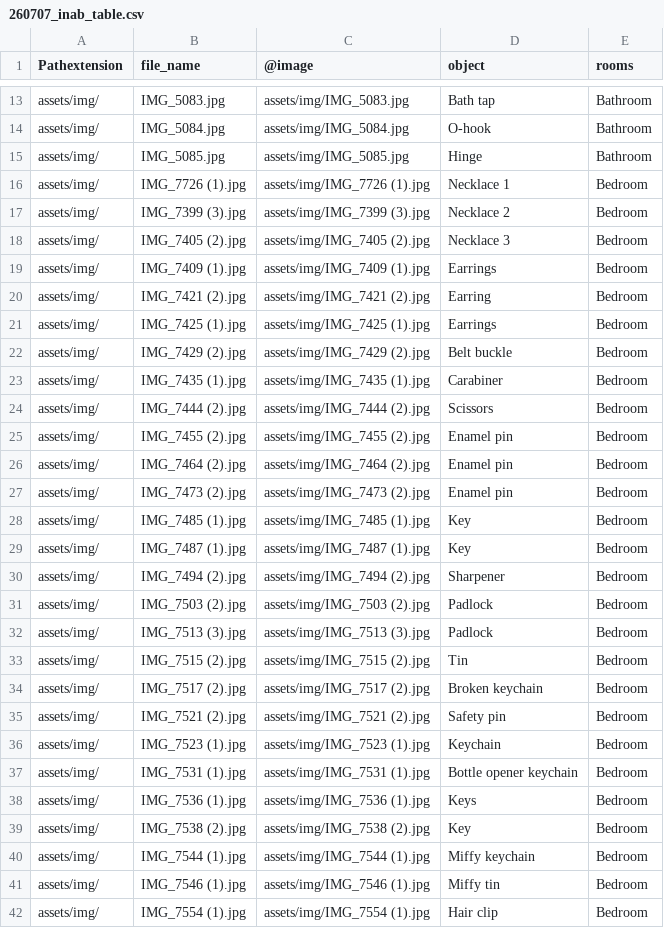
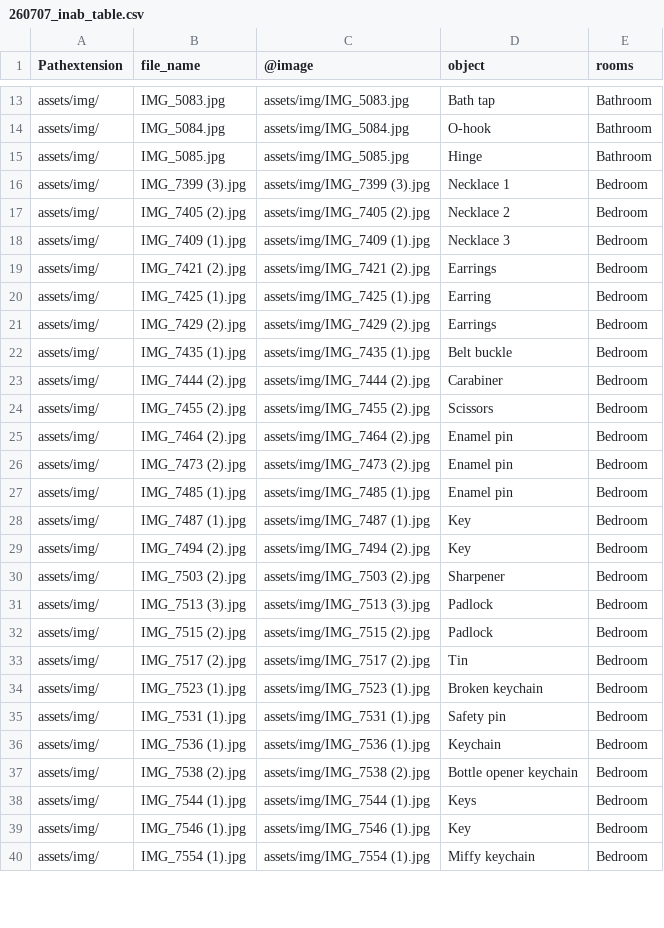
Before and after one commit to tyhlc-web/tyhlc-web.github.io, a CSV file: assets/data/260707_inab_table.csv, drawn as a sheet; only a part is shown, gaps mark what is left out; the diff covers the shown part only.

Commit message:
Update 260707_inab_table.csv

```diff
--- a/assets/data/260707_inab_table.csv
+++ b/assets/data/260707_inab_table.csv
@@ -15,14 +15,13 @@ assets/img/,IMG_5084.jpg,assets/img/IMG_5084.jpg,O-hook,Bathroom
 assets/img/,IMG_5085.jpg,assets/img/IMG_5085.jpg,Hinge,Bathroom
-assets/img/,IMG_7726 (1).jpg,assets/img/IMG_7726 (1).jpg,Necklace 1,Bedroom
-assets/img/,IMG_7399 (3).jpg,assets/img/IMG_7399 (3).jpg,Necklace 2,Bedroom
-assets/img/,IMG_7405 (2).jpg,assets/img/IMG_7405 (2).jpg,Necklace 3,Bedroom
-assets/img/,IMG_7409 (1).jpg,assets/img/IMG_7409 (1).jpg,Earrings,Bedroom
-assets/img/,IMG_7421 (2).jpg,assets/img/IMG_7421 (2).jpg,Earring,Bedroom
-assets/img/,IMG_7425 (1).jpg,assets/img/IMG_7425 (1).jpg,Earrings,Bedroom
-assets/img/,IMG_7429 (2).jpg,assets/img/IMG_7429 (2).jpg,Belt buckle,Bedroom
-assets/img/,IMG_7435 (1).jpg,assets/img/IMG_7435 (1).jpg,Carabiner,Bedroom
-assets/img/,IMG_7444 (2).jpg,assets/img/IMG_7444 (2).jpg,Scissors,Bedroom
-assets/img/,IMG_7455 (2).jpg,assets/img/IMG_7455 (2).jpg,Enamel pin,Bedroom
+assets/img/,IMG_7399 (3).jpg,assets/img/IMG_7399 (3).jpg,Necklace 1,Bedroom
+assets/img/,IMG_7405 (2).jpg,assets/img/IMG_7405 (2).jpg,Necklace 2,Bedroom
+assets/img/,IMG_7409 (1).jpg,assets/img/IMG_7409 (1).jpg,Necklace 3,Bedroom
+assets/img/,IMG_7421 (2).jpg,assets/img/IMG_7421 (2).jpg,Earrings,Bedroom
+assets/img/,IMG_7425 (1).jpg,assets/img/IMG_7425 (1).jpg,Earring,Bedroom
+assets/img/,IMG_7429 (2).jpg,assets/img/IMG_7429 (2).jpg,Earrings,Bedroom
+assets/img/,IMG_7435 (1).jpg,assets/img/IMG_7435 (1).jpg,Belt buckle,Bedroom
+assets/img/,IMG_7444 (2).jpg,assets/img/IMG_7444 (2).jpg,Carabiner,Bedroom
+assets/img/,IMG_7455 (2).jpg,assets/img/IMG_7455 (2).jpg,Scissors,Bedroom
 assets/img/,IMG_7464 (2).jpg,assets/img/IMG_7464 (2).jpg,Enamel pin,Bedroom
 assets/img/,IMG_7473 (2).jpg,assets/img/IMG_7473 (2).jpg,Enamel pin,Bedroom
-assets/img/,IMG_7485 (1).jpg,assets/img/IMG_7485 (1).jpg,Key ,Bedroom
+assets/img/,IMG_7485 (1).jpg,assets/img/IMG_7485 (1).jpg,Enamel pin,Bedroom
@@ -30,13 +29,12 @@ assets/img/,IMG_7487 (1).jpg,assets/img/IMG_7487 (1).jpg,Key,Bedroom
-assets/img/,IMG_7494 (2).jpg,assets/img/IMG_7494 (2).jpg,Sharpener,Bedroom
-assets/img/,IMG_7503 (2).jpg,assets/img/IMG_7503 (2).jpg,Padlock,Bedroom
+assets/img/,IMG_7494 (2).jpg,assets/img/IMG_7494 (2).jpg,Key,Bedroom
+assets/img/,IMG_7503 (2).jpg,assets/img/IMG_7503 (2).jpg,Sharpener,Bedroom
 assets/img/,IMG_7513 (3).jpg,assets/img/IMG_7513 (3).jpg,Padlock,Bedroom
-assets/img/,IMG_7515 (2).jpg,assets/img/IMG_7515 (2).jpg,Tin,Bedroom
-assets/img/,IMG_7517 (2).jpg,assets/img/IMG_7517 (2).jpg,Broken keychain,Bedroom
-assets/img/,IMG_7521 (2).jpg,assets/img/IMG_7521 (2).jpg,Safety pin,Bedroom
-assets/img/,IMG_7523 (1).jpg,assets/img/IMG_7523 (1).jpg,Keychain,Bedroom
-assets/img/,IMG_7531 (1).jpg,assets/img/IMG_7531 (1).jpg,Bottle opener keychain,Bedroom
-assets/img/,IMG_7536 (1).jpg,assets/img/IMG_7536 (1).jpg,Keys,Bedroom
-assets/img/,IMG_7538 (2).jpg,assets/img/IMG_7538 (2).jpg,Key,Bedroom
-assets/img/,IMG_7544 (1).jpg,assets/img/IMG_7544 (1).jpg,Miffy keychain,Bedroom
-assets/img/,IMG_7546 (1).jpg,assets/img/IMG_7546 (1).jpg,Miffy tin,Bedroom
-assets/img/,IMG_7554 (1).jpg,assets/img/IMG_7554 (1).jpg,Hair clip,Bedroom
+assets/img/,IMG_7515 (2).jpg,assets/img/IMG_7515 (2).jpg,Padlock,Bedroom
+assets/img/,IMG_7517 (2).jpg,assets/img/IMG_7517 (2).jpg,Tin,Bedroom
+assets/img/,IMG_7523 (1).jpg,assets/img/IMG_7523 (1).jpg,Broken keychain,Bedroom
+assets/img/,IMG_7531 (1).jpg,assets/img/IMG_7531 (1).jpg,Safety pin,Bedroom
+assets/img/,IMG_7536 (1).jpg,assets/img/IMG_7536 (1).jpg,Keychain,Bedroom
+assets/img/,IMG_7538 (2).jpg,assets/img/IMG_7538 (2).jpg,Bottle opener keychain,Bedroom
+assets/img/,IMG_7544 (1).jpg,assets/img/IMG_7544 (1).jpg,Keys,Bedroom
+assets/img/,IMG_7546 (1).jpg,assets/img/IMG_7546 (1).jpg,Key,Bedroom
+assets/img/,IMG_7554 (1).jpg,assets/img/IMG_7554 (1).jpg,Miffy keychain,Bedroom
```
Also changed, not shown: 3 added rows, 1 removed row and 28 edited cells elsewhere in this file.
